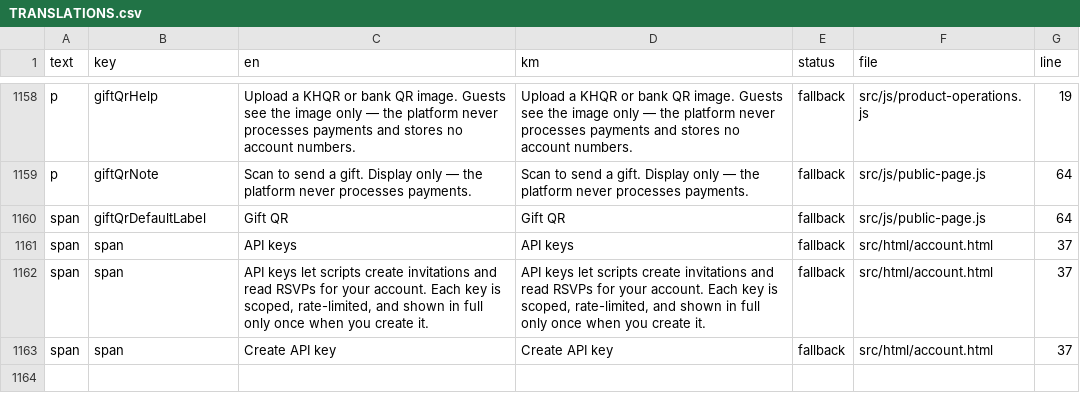
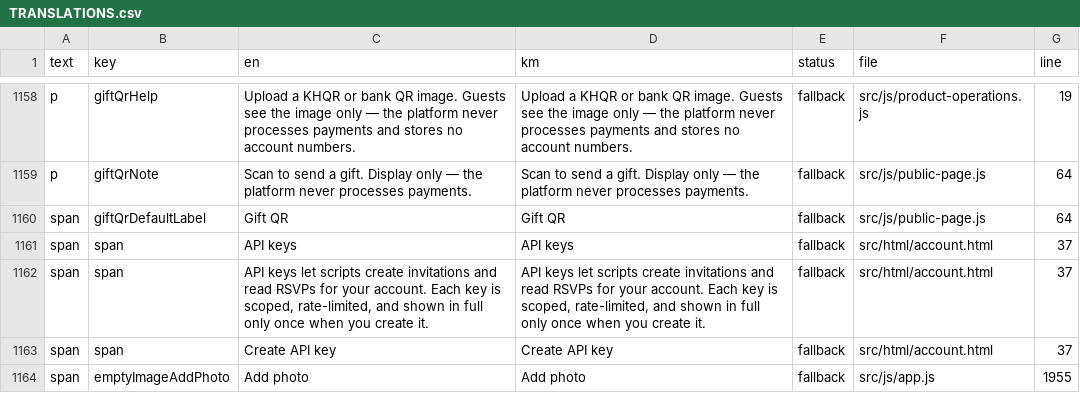
Before and after one commit to NgethSereyboth/online-invitation-platform, a CSV file: docs/i18n/TRANSLATIONS.csv, drawn as a sheet; only a part is shown, gaps mark what is left out; the diff names each change by its address in the sheet, - before the commit and + after, or states it on an @@ line.

```diff
--- a/docs/i18n/TRANSLATIONS.csv
+++ b/docs/i18n/TRANSLATIONS.csv
+row 1164: span | emptyImageAddPhoto | Add photo | Add photo | fallback | src/js/app.js | 1955
```
Also changed, not shown: 18 other files.
